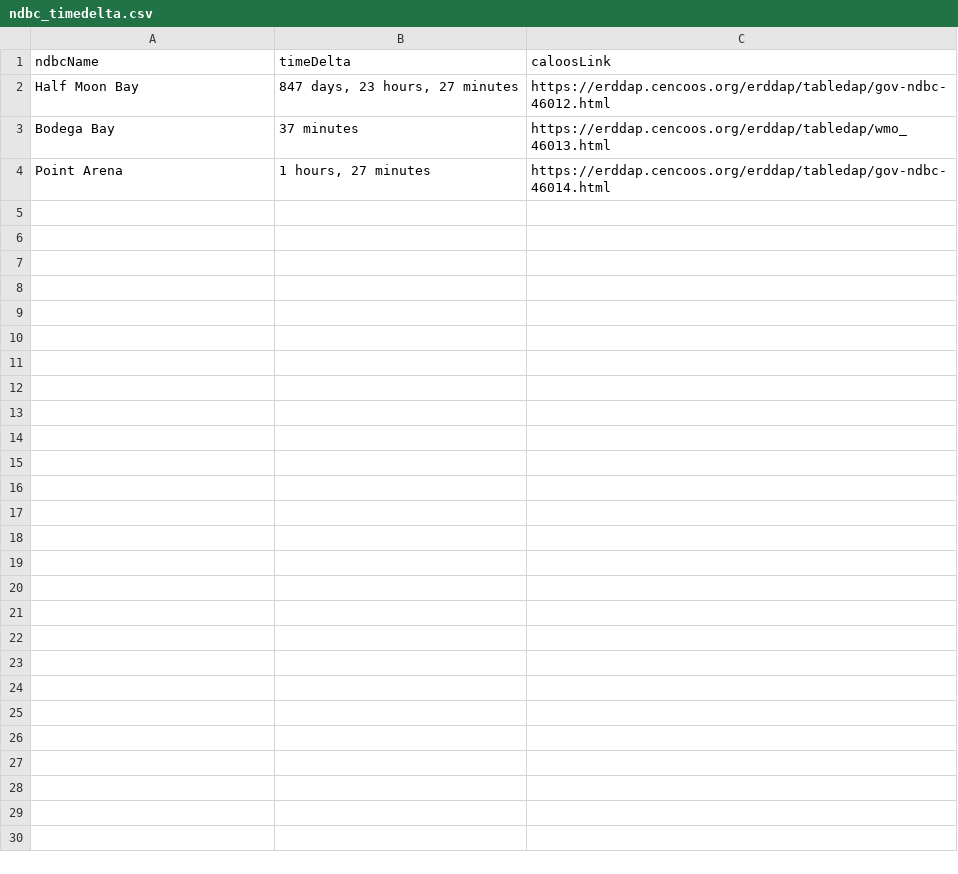
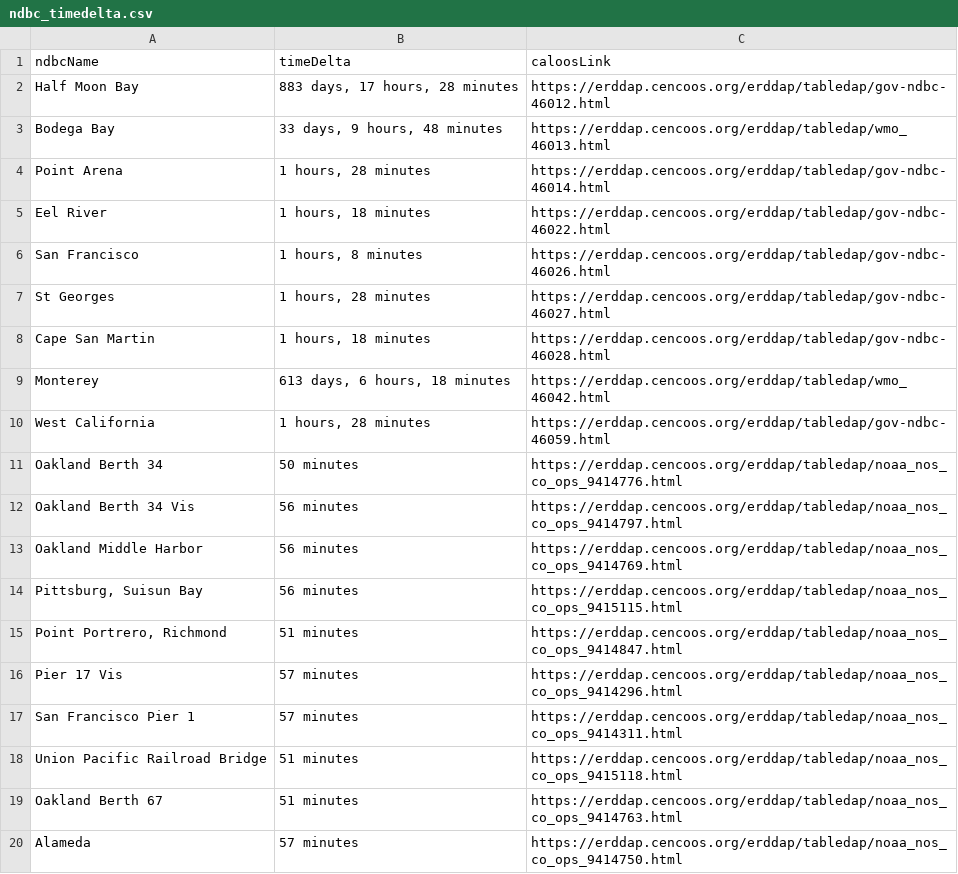
Before and after one commit to CeNCOOS/CeNCOOS_Operations_Tracking, a CSV file: csv_output/ndbc_timedelta.csv, drawn as a sheet; only a part is shown; the diff covers the shown part only.

```diff
--- a/csv_output/ndbc_timedelta.csv
+++ b/csv_output/ndbc_timedelta.csv
@@ -1,4 +1,20 @@
 ndbcName,timeDelta,caloosLink
-Half Moon Bay,"847 days, 23 hours, 27 minutes",https://erddap.cencoos.org/erddap/tabledap/gov-ndbc-46012.html
-Bodega Bay,37 minutes,https://erddap.cencoos.org/erddap/tabledap/wmo_46013.html
-Point Arena,"1 hours, 27 minutes",https://erddap.cencoos.org/erddap/tabledap/gov-ndbc-46014.html
+Half Moon Bay,"883 days, 17 hours, 28 minutes",https://erddap.cencoos.org/erddap/tabledap/gov-ndbc-46012.html
+Bodega Bay,"33 days, 9 hours, 48 minutes",https://erddap.cencoos.org/erddap/tabledap/wmo_46013.html
+Point Arena,"1 hours, 28 minutes",https://erddap.cencoos.org/erddap/tabledap/gov-ndbc-46014.html
+Eel River,"1 hours, 18 minutes",https://erddap.cencoos.org/erddap/tabledap/gov-ndbc-46022.html
+San Francisco,"1 hours, 8 minutes",https://erddap.cencoos.org/erddap/tabledap/gov-ndbc-46026.html
+St Georges,"1 hours, 28 minutes",https://erddap.cencoos.org/erddap/tabledap/gov-ndbc-46027.html
+Cape San Martin,"1 hours, 18 minutes",https://erddap.cencoos.org/erddap/tabledap/gov-ndbc-46028.html
+Monterey,"613 days, 6 hours, 18 minutes",https://erddap.cencoos.org/erddap/tabledap/wmo_46042.html
+West California,"1 hours, 28 minutes",https://erddap.cencoos.org/erddap/tabledap/gov-ndbc-46059.html
+Oakland Berth 34,50 minutes,https://erddap.cencoos.org/erddap/tabledap/noaa_nos_co_ops_9414776.html
+Oakland Berth 34 Vis,56 minutes,https://erddap.cencoos.org/erddap/tabledap/noaa_nos_co_ops_9414797.html
+Oakland Middle Harbor,56 minutes,https://erddap.cencoos.org/erddap/tabledap/noaa_nos_co_ops_9414769.html
+"Pittsburg, Suisun Bay",56 minutes,https://erddap.cencoos.org/erddap/tabledap/noaa_nos_co_ops_9415115.html
+"Point Portrero, Richmond",51 minutes,https://erddap.cencoos.org/erddap/tabledap/noaa_nos_co_ops_9414847.html
+Pier 17 Vis,57 minutes,https://erddap.cencoos.org/erddap/tabledap/noaa_nos_co_ops_9414296.html
+San Francisco Pier 1,57 minutes,https://erddap.cencoos.org/erddap/tabledap/noaa_nos_co_ops_9414311.html
+Union Pacific Railroad Bridge,51 minutes,https://erddap.cencoos.org/erddap/tabledap/noaa_nos_co_ops_9415118.html
+Oakland Berth 67,51 minutes,https://erddap.cencoos.org/erddap/tabledap/noaa_nos_co_ops_9414763.html
+Alameda,57 minutes,https://erddap.cencoos.org/erddap/tabledap/noaa_nos_co_ops_9414750.html
```
Also changed, not shown: 9 added rows elsewhere in this file, csv_output/habmap_timedelta.csv, csv_output/ifcb_timedelta.csv, 12 other files.
